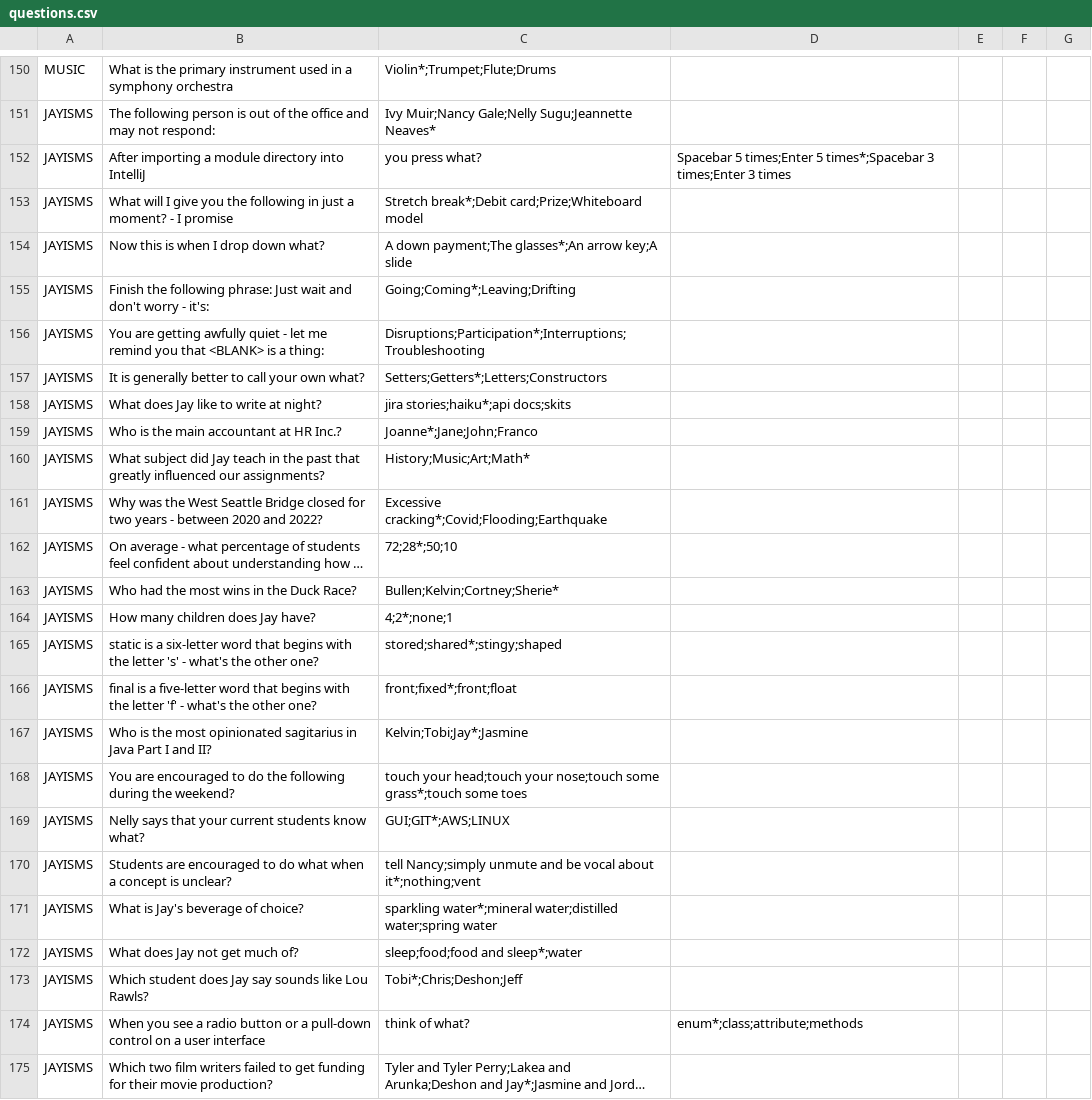
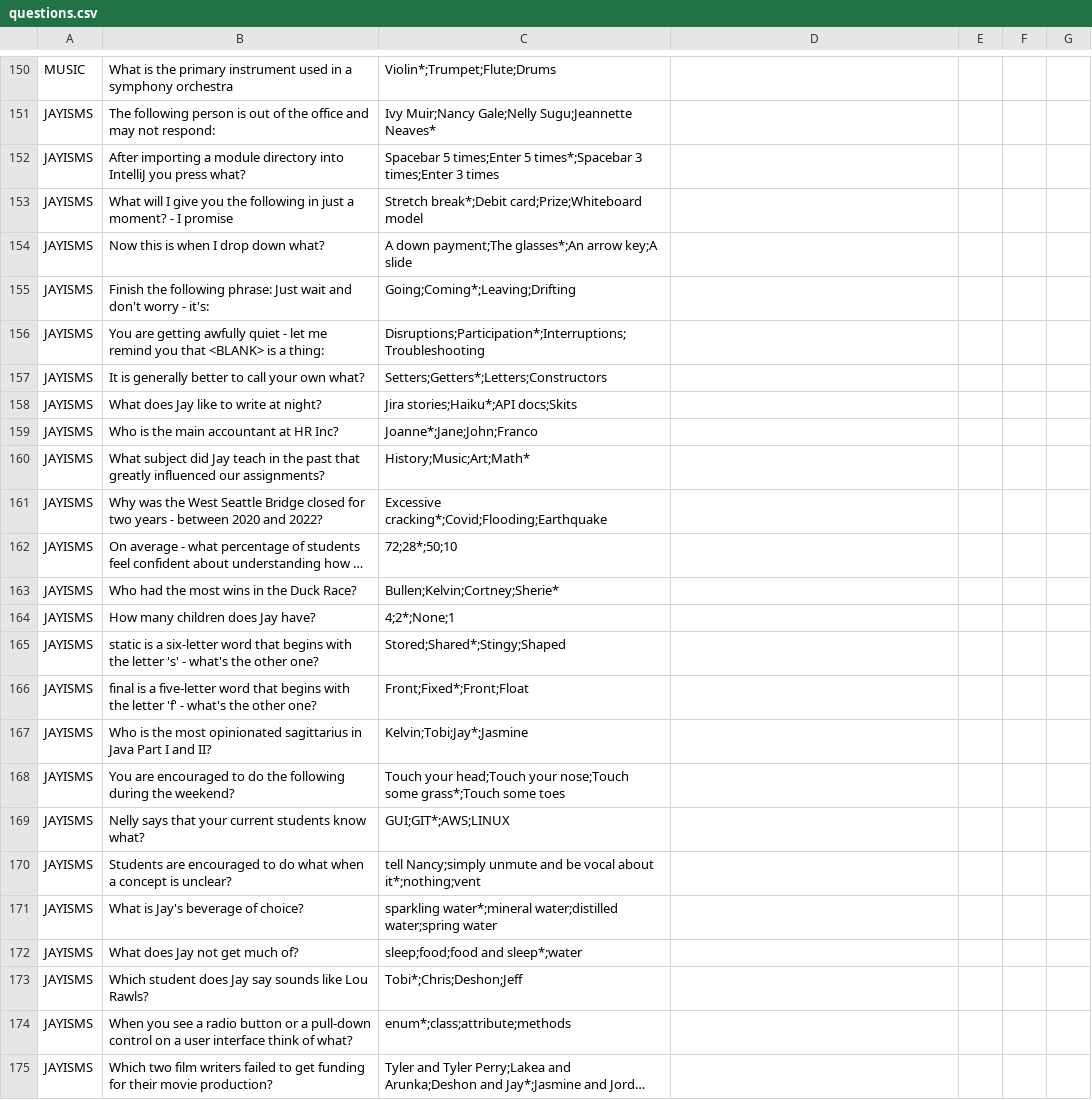
Before and after one commit to tlg-24-05-visa-sde-2/JavaProject_Team3, a CSV file: data/questions.csv, drawn as a sheet; only a part is shown, gaps mark what is left out; long unchanged cells end in …; removed rows and columns are numbered as before the commit, all else as after; the diff covers the shown part only; the diff names each change by its address in the sheet, - before the commit and + after, or states it on an @@ line.

Commit message:
fixed some questions in the jayism category

```diff
--- a/data/questions.csv
+++ b/data/questions.csv
-row 152: JAYISMS | After importing a module directory into IntelliJ | you press what? | Spacebar 5 times;Enter 5 times*;Spacebar 3 times;Enter 3 times
+row 152: JAYISMS | After importing a module directory into IntelliJ you press what? | Spacebar 5 times;Enter 5 times*;Spacebar 3 times;Enter 3 times
-C158: jira stories;haiku*;api docs;skits
+C158: Jira stories;Haiku*;API docs;Skits
-B159: Who is the main accountant at HR Inc.?
+B159: Who is the main accountant at HR Inc?
-C164: 4;2*;none;1
+C164: 4;2*;None;1
-C165: stored;shared*;stingy;shaped
+C165: Stored;Shared*;Stingy;Shaped
-C166: front;fixed*;front;float
+C166: Front;Fixed*;Front;Float
-B167: …most opinionated sagitarius in Java…
+B167: …most opinionated sagittarius in Java…
-C168: touch your head;touch your nose;touch some grass*;touch some toes
+C168: Touch your head;Touch your nose;Touch some grass*;Touch some toes
-row 174: JAYISMS | When you see a radio button or a pull-down control on a user interface | think of what? | enum*;class;attribute;methods
+row 174: JAYISMS | When you see a radio button or a pull-down control on a user interface think of what? | enum*;class;attribute;methods
```
Also changed, not shown: 1 added row, 1 removed row and 64 edited cells elsewhere in this file, 1 other file.
